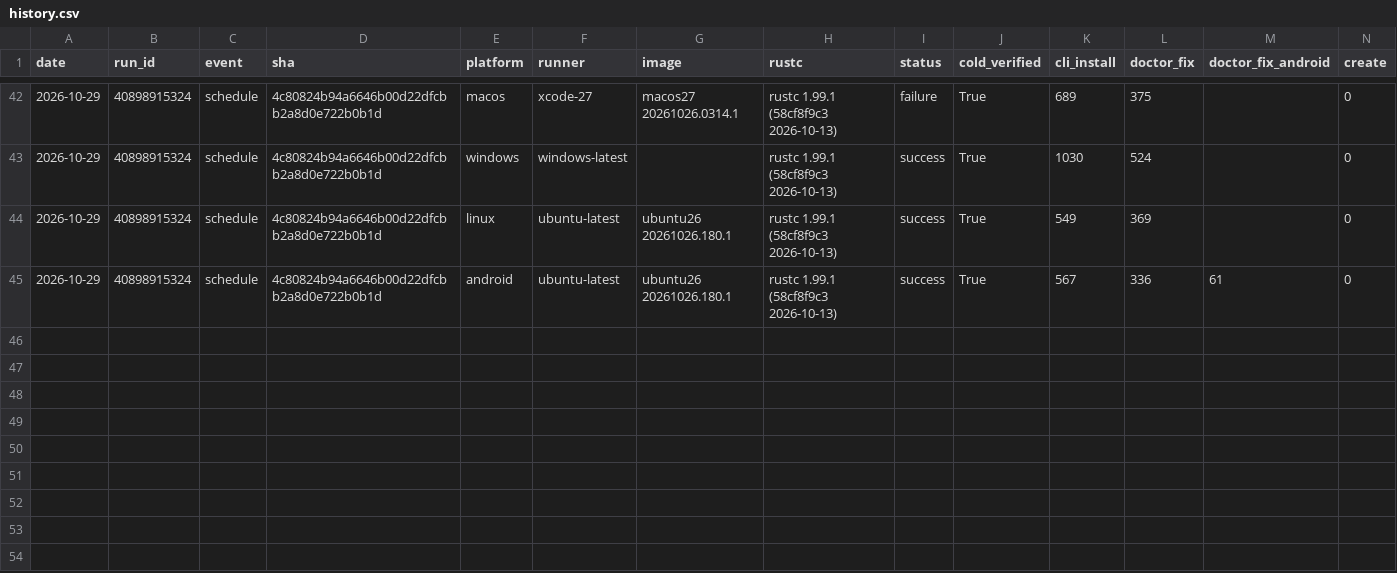
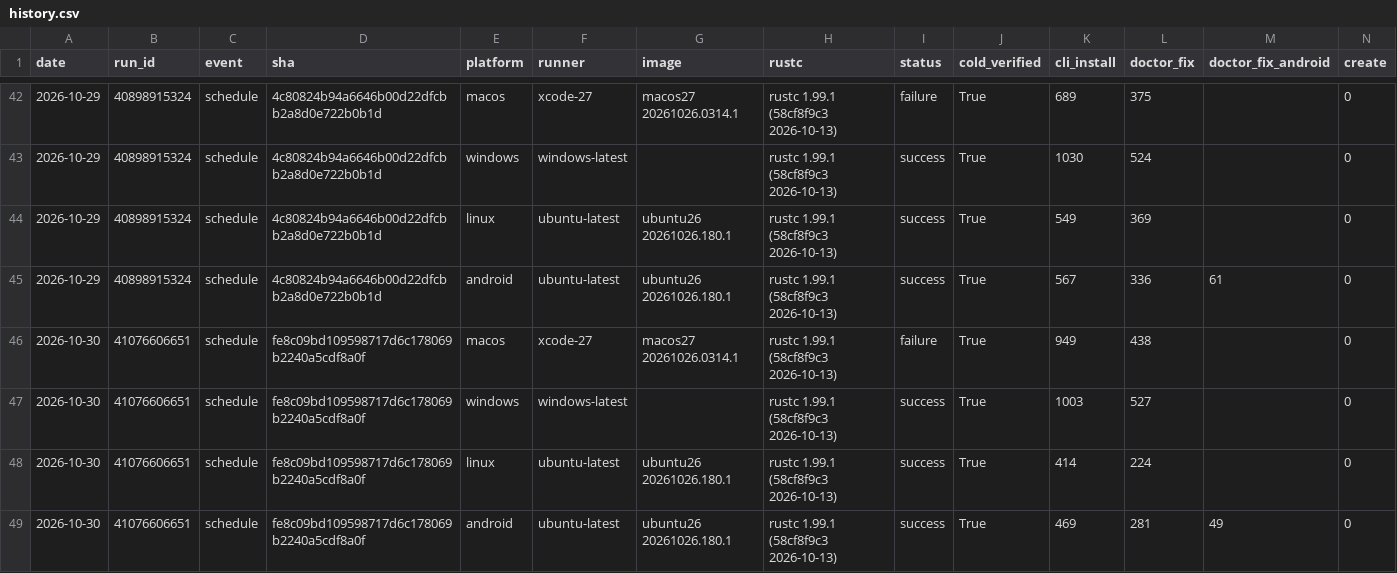
Before and after one commit to water-rs/waterui, a CSV file: cli-e2e/history.csv, drawn as a sheet; only a part is shown, gaps mark what is left out; rows hold the shown columns only; the diff names each change by its address in the sheet, - before the commit and + after, or states it on an @@ line.

```diff
--- a/cli-e2e/history.csv
+++ b/cli-e2e/history.csv
+row 46: 2026-10-30 | 41076606651 | schedule | fe8c09bd109598717d6c178069b2240a5cdf8a0f | macos | xcode-27 | macos27 20261026.0314.1 | rustc 1.99.1 (58cf8f9c3 2026-10-13) | failure | True | 949 | 438 |  | 0
+row 47: 2026-10-30 | 41076606651 | schedule | fe8c09bd109598717d6c178069b2240a5cdf8a0f | windows | windows-latest |  | rustc 1.99.1 (58cf8f9c3 2026-10-13) | success | True | 1003 | 527 |  | 0
+row 48: 2026-10-30 | 41076606651 | schedule | fe8c09bd109598717d6c178069b2240a5cdf8a0f | linux | ubuntu-latest | ubuntu26 20261026.180.1 | rustc 1.99.1 (58cf8f9c3 2026-10-13) | success | True | 414 | 224 |  | 0
+row 49: 2026-10-30 | 41076606651 | schedule | fe8c09bd109598717d6c178069b2240a5cdf8a0f | android | ubuntu-latest | ubuntu26 20261026.180.1 | rustc 1.99.1 (58cf8f9c3 2026-10-13) | success | True | 469 | 281 | 49 | 0
```
Also changed, not shown: 1 other file.
